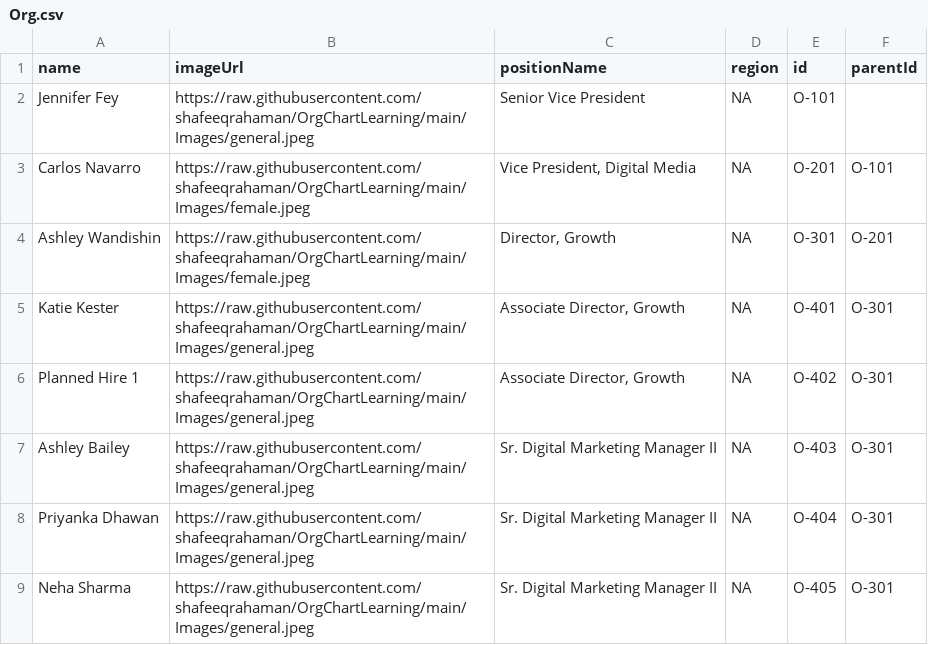
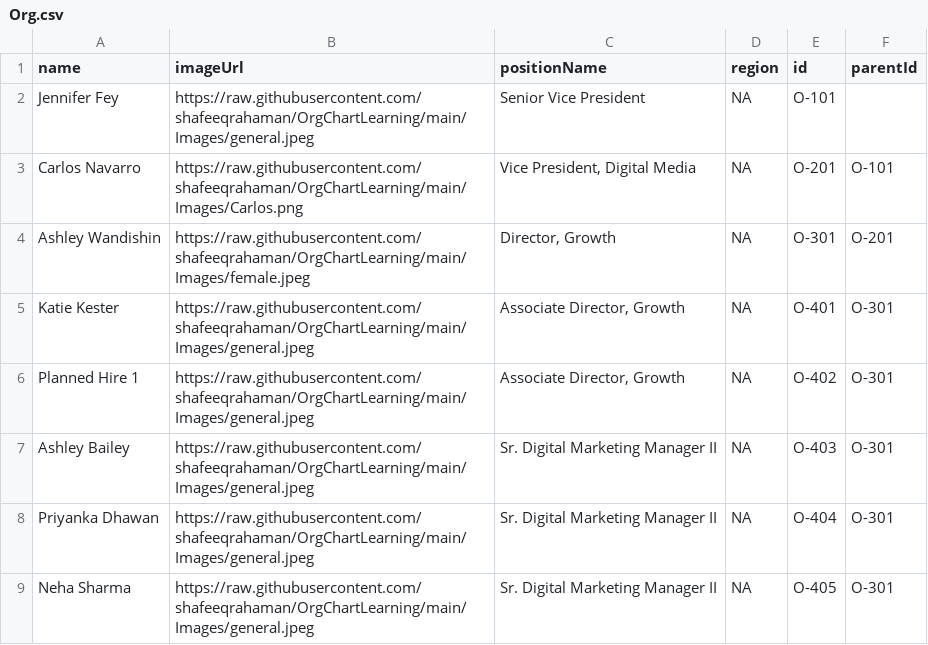
Before and after one commit to shafeeqrahaman/OrgChartLearning, a CSV file: Org.csv, drawn as a sheet; only a part is shown.

Commit message:
Update Org.csv

```diff
--- a/Org.csv
+++ b/Org.csv
@@ -2,3 +2,3 @@ name,imageUrl,positionName,region,id,parentId
 Jennifer Fey,https://raw.githubusercontent.com/shafeeqrahaman/OrgChartLearning/main/Images/general.jpeg,Senior Vice President,NA,O-101,
-Carlos Navarro,https://raw.githubusercontent.com/shafeeqrahaman/OrgChartLearning/main/Images/female.jpeg,"Vice President, Digital Media",NA,O-201,O-101
+Carlos Navarro,https://raw.githubusercontent.com/shafeeqrahaman/OrgChartLearning/main/Images/Carlos.png,"Vice President, Digital Media",NA,O-201,O-101
 Ashley Wandishin,https://raw.githubusercontent.com/shafeeqrahaman/OrgChartLearning/main/Images/female.jpeg,"Director, Growth",NA,O-301,O-201
```
